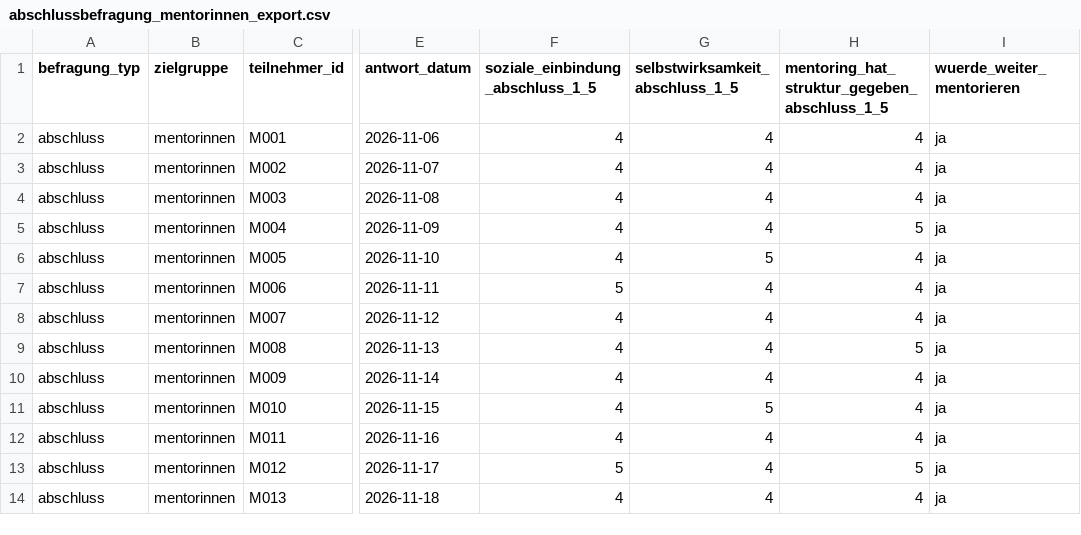
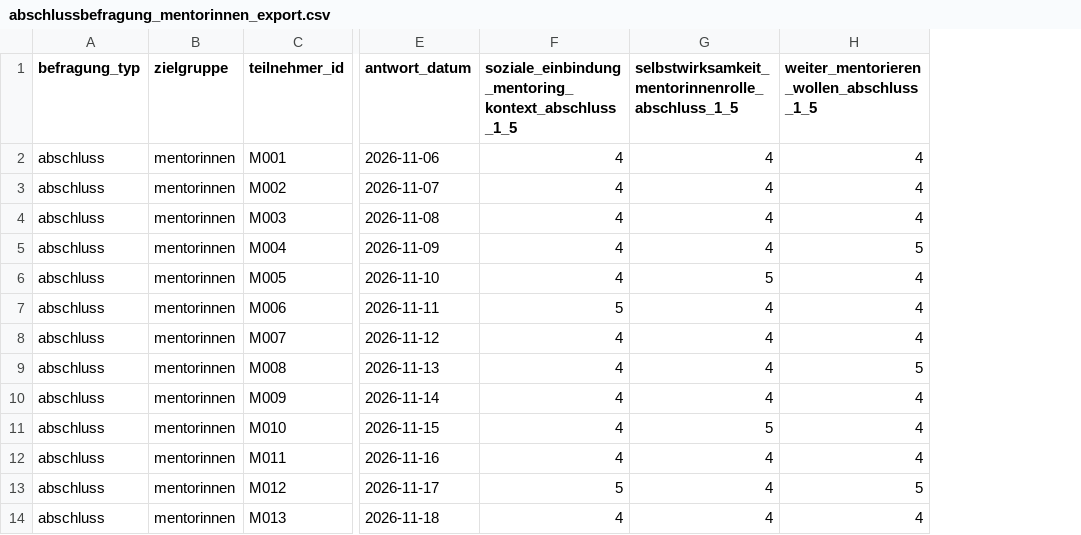
Before and after one commit to lingriosmichael/ia-webapp, a CSV file: data/09_final_outcomes/abschlussbefragung_mentorinnen_export.csv, drawn as a sheet; only a part is shown, gaps mark what is left out; the diff names each change by its address in the sheet, - before the commit and + after, or states it on an @@ line.

```diff
--- a/data/09_final_outcomes/abschlussbefragung_mentorinnen_export.csv
+++ b/data/09_final_outcomes/abschlussbefragung_mentorinnen_export.csv
-column I (wuerde_weiter_mentorieren), rows 2-14: all ja
-F1: soziale_einbindung_abschluss_1_5
+F1: soziale_einbindung_mentoring_kontext_abschluss_1_5
-G1: selbstwirksamkeit_abschluss_1_5
+G1: selbstwirksamkeit_mentorinnenrolle_abschluss_1_5
-H1: mentoring_hat_struktur_gegeben_abschluss_1_5
+H1: weiter_mentorieren_wollen_abschluss_1_5
```
Also changed, not shown: data/09_final_outcomes/abschlussbefragung_jugendliche_export.csv, data/09_final_outcomes/baseline_jugendliche_export.csv, 34 other files.
